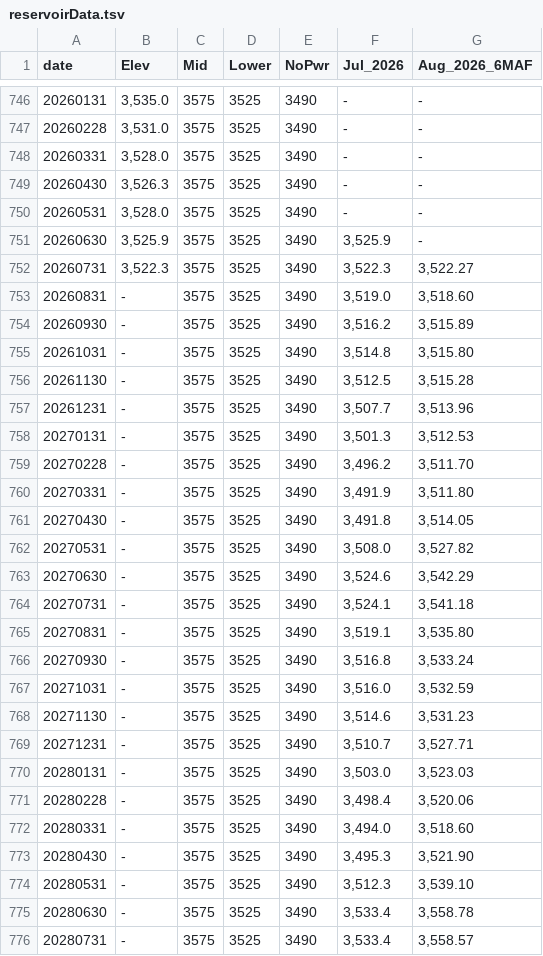
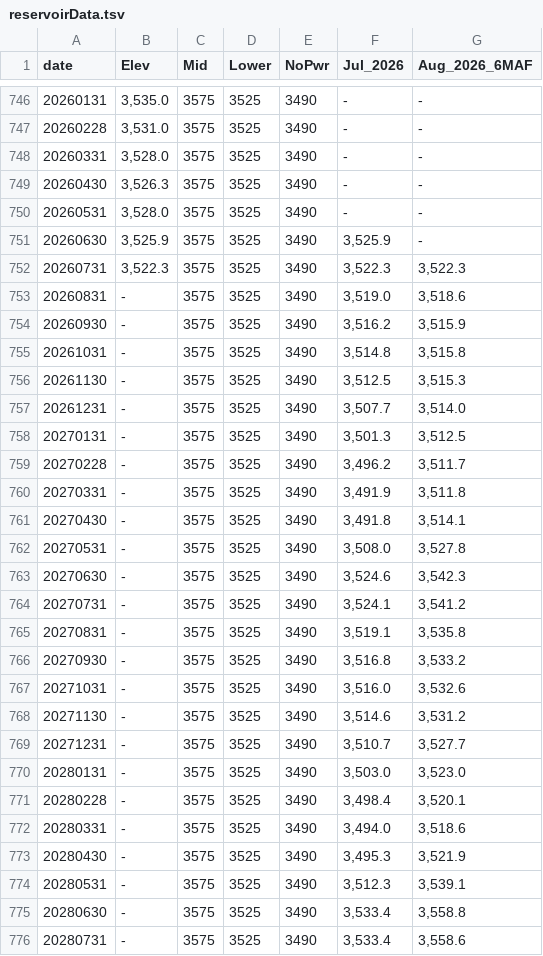
Before and after one commit to alminagorta/LakePowell, a TSV file: reservoirData.tsv, drawn as a sheet; only a part is shown, gaps mark what is left out.

Commit message:
Update reservoirData.tsv

```diff
--- a/reservoirData.tsv
+++ b/reservoirData.tsv
@@ -751,26 +751,26 @@ date	 Elev 	Mid	Lower	NoPwr	 Jul_2026 	 Aug_2026_6MAF
 20260630	 3,525.9 	3575	3525	3490	 3,525.9 	 -
-20260731	 3,522.3 	3575	3525	3490	 3,522.3 	 3,522.27
-20260831	 - 	3575	3525	3490	 3,519.0 	 3,518.60
-20260930	 - 	3575	3525	3490	 3,516.2 	 3,515.89
-20261031	 - 	3575	3525	3490	 3,514.8 	 3,515.80
-20261130	 - 	3575	3525	3490	 3,512.5 	 3,515.28
-20261231	 - 	3575	3525	3490	 3,507.7 	 3,513.96
-20270131	 - 	3575	3525	3490	 3,501.3 	 3,512.53
-20270228	 - 	3575	3525	3490	 3,496.2 	 3,511.70
-20270331	 - 	3575	3525	3490	 3,491.9 	 3,511.80
-20270430	 - 	3575	3525	3490	 3,491.8 	 3,514.05
-20270531	 - 	3575	3525	3490	 3,508.0 	 3,527.82
-20270630	 - 	3575	3525	3490	 3,524.6 	 3,542.29
-20270731	 - 	3575	3525	3490	 3,524.1 	 3,541.18
-20270831	 - 	3575	3525	3490	 3,519.1 	 3,535.80
-20270930	 - 	3575	3525	3490	 3,516.8 	 3,533.24
-20271031	 - 	3575	3525	3490	 3,516.0 	 3,532.59
-20271130	 - 	3575	3525	3490	 3,514.6 	 3,531.23
-20271231	 - 	3575	3525	3490	 3,510.7 	 3,527.71
-20280131	 - 	3575	3525	3490	 3,503.0 	 3,523.03
-20280228	 - 	3575	3525	3490	 3,498.4 	 3,520.06
-20280331	 - 	3575	3525	3490	 3,494.0 	 3,518.60
-20280430	 - 	3575	3525	3490	 3,495.3 	 3,521.90
-20280531	 - 	3575	3525	3490	 3,512.3 	 3,539.10
-20280630	 - 	3575	3525	3490	 3,533.4 	 3,558.78
-20280731	 - 	3575	3525	3490	 3,533.4 	 3,558.57
+20260731	 3,522.3 	3575	3525	3490	 3,522.3 	 3,522.3
+20260831	 - 	3575	3525	3490	 3,519.0 	 3,518.6
+20260930	 - 	3575	3525	3490	 3,516.2 	 3,515.9
+20261031	 - 	3575	3525	3490	 3,514.8 	 3,515.8
+20261130	 - 	3575	3525	3490	 3,512.5 	 3,515.3
+20261231	 - 	3575	3525	3490	 3,507.7 	 3,514.0
+20270131	 - 	3575	3525	3490	 3,501.3 	 3,512.5
+20270228	 - 	3575	3525	3490	 3,496.2 	 3,511.7
+20270331	 - 	3575	3525	3490	 3,491.9 	 3,511.8
+20270430	 - 	3575	3525	3490	 3,491.8 	 3,514.1
+20270531	 - 	3575	3525	3490	 3,508.0 	 3,527.8
+20270630	 - 	3575	3525	3490	 3,524.6 	 3,542.3
+20270731	 - 	3575	3525	3490	 3,524.1 	 3,541.2
+20270831	 - 	3575	3525	3490	 3,519.1 	 3,535.8
+20270930	 - 	3575	3525	3490	 3,516.8 	 3,533.2
+20271031	 - 	3575	3525	3490	 3,516.0 	 3,532.6
+20271130	 - 	3575	3525	3490	 3,514.6 	 3,531.2
+20271231	 - 	3575	3525	3490	 3,510.7 	 3,527.7
+20280131	 - 	3575	3525	3490	 3,503.0 	 3,523.0
+20280228	 - 	3575	3525	3490	 3,498.4 	 3,520.1
+20280331	 - 	3575	3525	3490	 3,494.0 	 3,518.6
+20280430	 - 	3575	3525	3490	 3,495.3 	 3,521.9
+20280531	 - 	3575	3525	3490	 3,512.3 	 3,539.1
+20280630	 - 	3575	3525	3490	 3,533.4 	 3,558.8
+20280731	 - 	3575	3525	3490	 3,533.4 	 3,558.6
```
